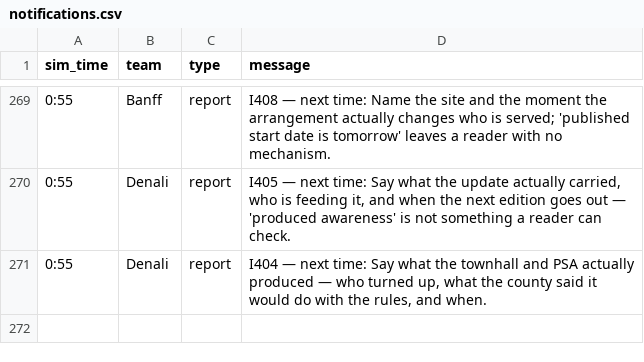
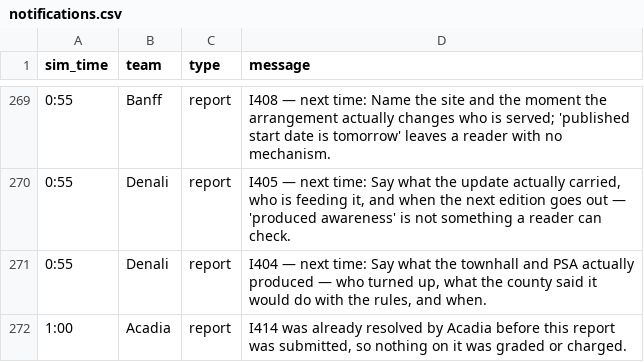
Before and after one commit to future-of-security/simulation-data, a CSV file: virginia-cascading-crisis/phase_4/notifications.csv, drawn as a sheet; only a part is shown, gaps mark what is left out; the diff names each change by its address in the sheet, - before the commit and + after, or states it on an @@ line.

Commit message:
phase 4 tick 20261001-133028: 1 submission(s)

```diff
--- a/virginia-cascading-crisis/phase_4/notifications.csv
+++ b/virginia-cascading-crisis/phase_4/notifications.csv
+row 272: 1:00 | Acadia | report | I414 was already resolved by Acadia before this report was submitted, so nothing on it was graded or charged.
```
Also changed, not shown: 3 other files.
